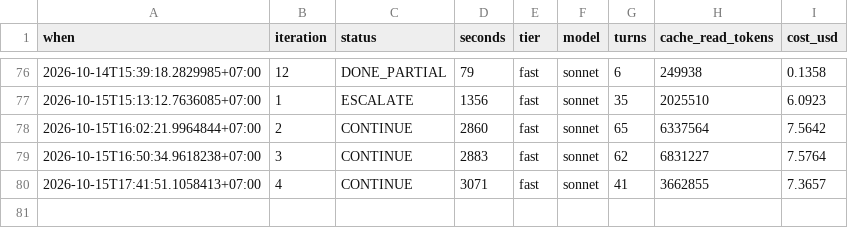
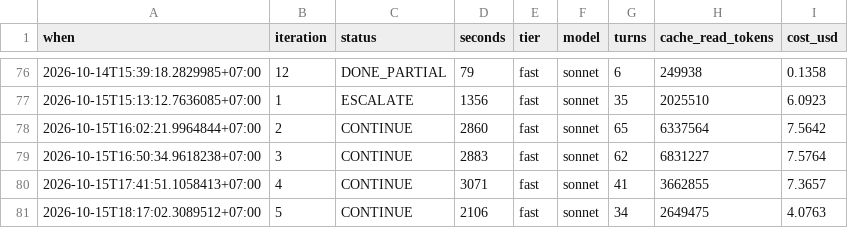
Before and after one commit to Phong-Kaster/Kanso, a TSV file: .harness/TELEMETRY.tsv, drawn as a sheet; only a part is shown, gaps mark what is left out; the diff names each change by its address in the sheet, - before the commit and + after, or states it on an @@ line.

```diff
--- a/.harness/TELEMETRY.tsv
+++ b/.harness/TELEMETRY.tsv
+row 81: 2026-10-15T18:17:02.3089512+07:00 | 5 | CONTINUE | 2106 | fast | sonnet | 34 | 2649475 | 4.0763
```
